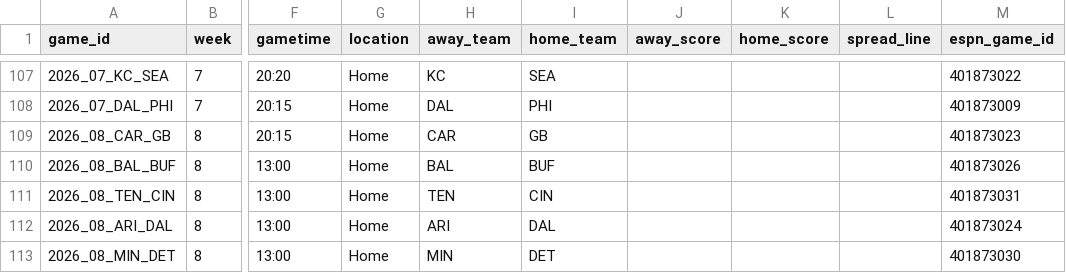
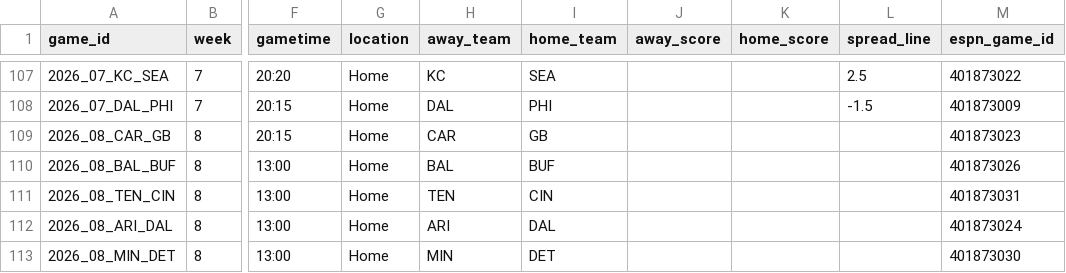
Before and after one commit to jasondchew/nfl-derby-26-27, a CSV file: data/games.csv, drawn as a sheet; only a part is shown, gaps mark what is left out; the diff covers the shown part only; the diff names each change by its address in the sheet, - before the commit and + after, or states it on an @@ line.

```diff
--- a/data/games.csv
+++ b/data/games.csv
-L107 (spread_line): (empty)
+L107 (spread_line): 2.5
-L108 (spread_line): (empty)
+L108 (spread_line): -1.5
```
Also changed, not shown: 18 edited cells elsewhere in this file, data/players.csv, 1 other file.
